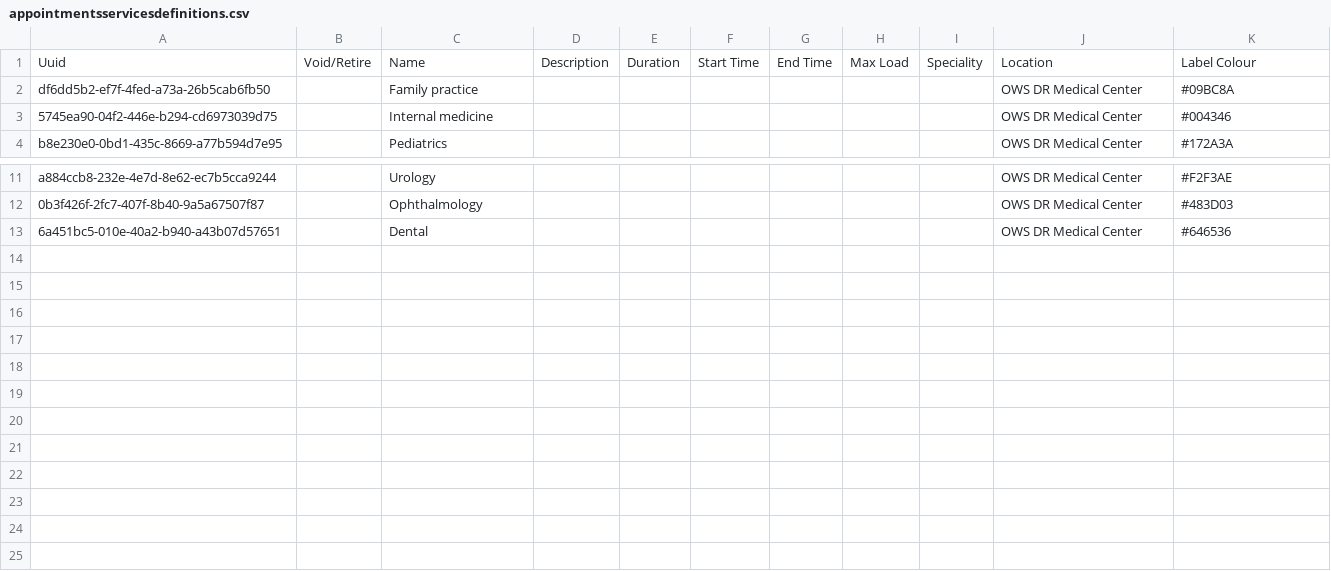
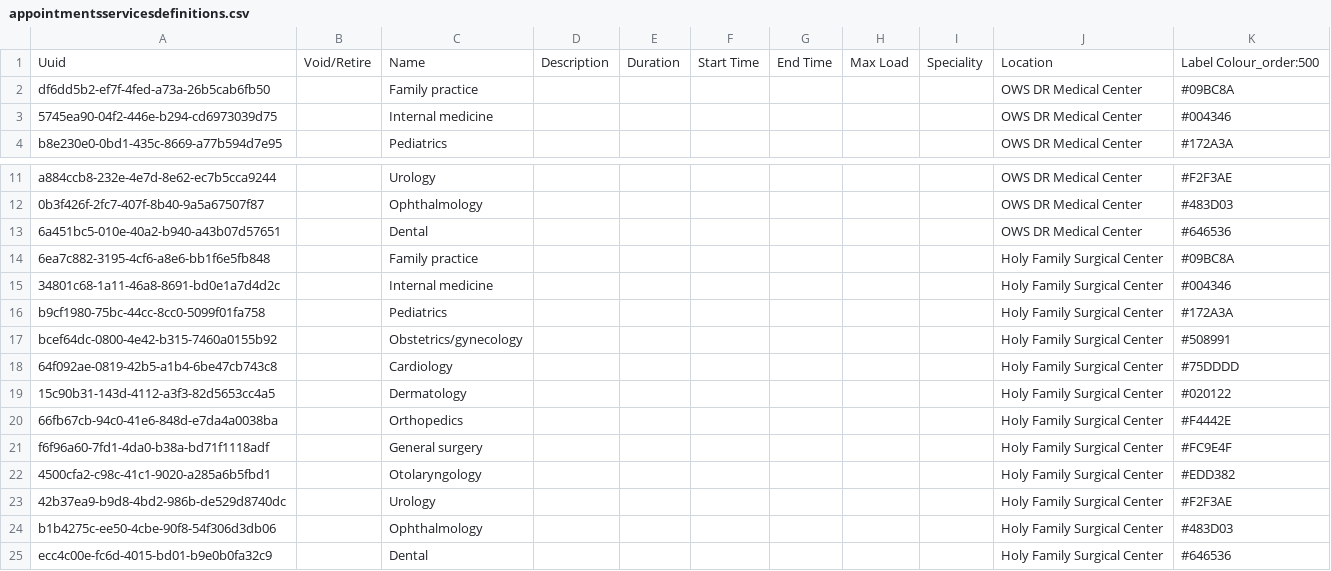
Before and after one commit to globalhealthcoalition/openmrs-config-ghc, a CSV file: configuration/appointmentservicedefinitions/appointmentsservicesdefinitions.csv, drawn as a sheet; only a part is shown, gaps mark what is left out.

```diff
--- a/configuration/appointmentservicedefinitions/appointmentsservicesdefinitions.csv
+++ b/configuration/appointmentservicedefinitions/appointmentsservicesdefinitions.csv
@@ -1,2 +1,2 @@
-Uuid,Void/Retire,Name,Description,Duration,Start Time,End Time,Max Load,Speciality,Location,Label Colour
+Uuid,Void/Retire,Name,Description,Duration,Start Time,End Time,Max Load,Speciality,Location,Label Colour_order:500
 df6dd5b2-ef7f-4fed-a73a-26b5cab6fb50,,Family practice,,,,,,,OWS DR Medical Center,#09BC8A
@@ -13 +13,13 @@ a884ccb8-232e-4e7d-8e62-ec7b5cca9244,,Urology,,,,,,,OWS DR Medical Center,#F2F3A
 6a451bc5-010e-40a2-b940-a43b07d57651,,Dental,,,,,,,OWS DR Medical Center,#646536
+6ea7c882-3195-4cf6-a8e6-bb1f6e5fb848,,Family practice,,,,,,,Holy Family Surgical Center,#09BC8A
+34801c68-1a11-46a8-8691-bd0e1a7d4d2c,,Internal medicine,,,,,,,Holy Family Surgical Center,#004346
+b9cf1980-75bc-44cc-8cc0-5099f01fa758,,Pediatrics,,,,,,,Holy Family Surgical Center,#172A3A
+bcef64dc-0800-4e42-b315-7460a0155b92,,Obstetrics/gynecology,,,,,,,Holy Family Surgical Center,#508991
+64f092ae-0819-42b5-a1b4-6be47cb743c8,,Cardiology,,,,,,,Holy Family Surgical Center,#75DDDD
+15c90b31-143d-4112-a3f3-82d5653cc4a5,,Dermatology,,,,,,,Holy Family Surgical Center,#020122
+66fb67cb-94c0-41e6-848d-e7da4a0038ba,,Orthopedics,,,,,,,Holy Family Surgical Center,#F4442E
+f6f96a60-7fd1-4da0-b38a-bd71f1118adf,,General surgery,,,,,,,Holy Family Surgical Center,#FC9E4F
+4500cfa2-c98c-41c1-9020-a285a6b5fbd1,,Otolaryngology,,,,,,,Holy Family Surgical Center,#EDD382
+42b37ea9-b9d8-4bd2-986b-de529d8740dc,,Urology,,,,,,,Holy Family Surgical Center,#F2F3AE
+b1b4275c-ee50-4cbe-90f8-54f306d3db06,,Ophthalmology,,,,,,,Holy Family Surgical Center,#483D03
+ecc4c00e-fc6d-4015-bd01-b9e0b0fa32c9,,Dental,,,,,,,Holy Family Surgical Center,#646536
```
Also changed, not shown: configuration/locations/locations.csv, 4 other files.
